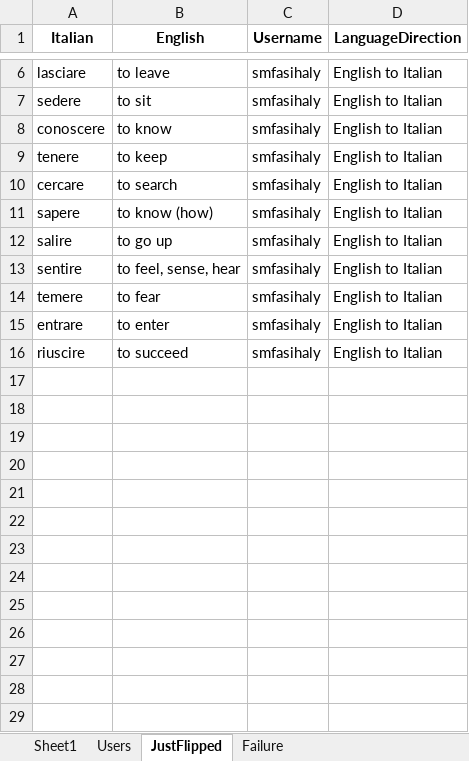
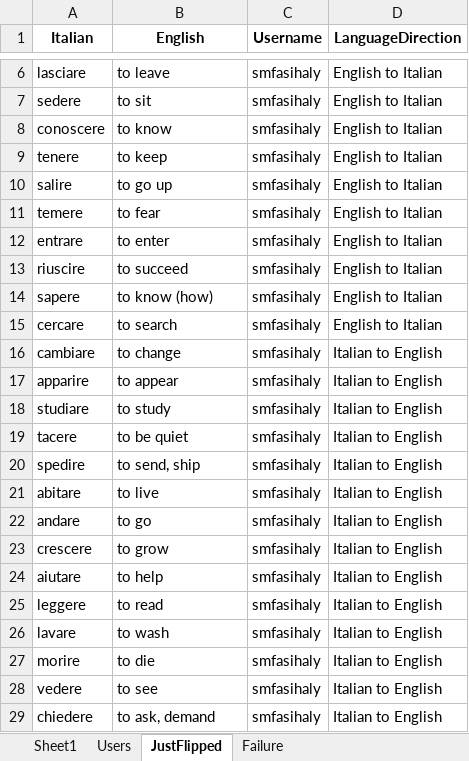
Before and after one commit to smfasihaly/FlashCards, an Excel workbook: Data/words.xlsx, sheet JustFlipped, drawn as a sheet; only a part is shown, gaps mark what is left out; values as stored, in another font and other column widths than the file's, no borders; removed rows and columns are numbered as before the commit, all else as after; the diff names each change by its address in the sheet, - before the commit and + after, or states it on an @@ line.

```diff
--- a/Data/words.xlsx (sheet JustFlipped)
+++ b/Data/words.xlsx (sheet JustFlipped)
-row 13: sentire | to feel, sense, hear | smfasihaly | English to Italian
@@ row 11 moved to row 14: sapere @@
@@ row 10 moved to row 15: cercare @@
+row 16: cambiare | to change | smfasihaly | Italian to English
+row 17: apparire | to appear | smfasihaly | Italian to English
+row 18: studiare | to study | smfasihaly | Italian to English
+row 19: tacere | to be quiet | smfasihaly | Italian to English
+row 20: spedire | to send, ship | smfasihaly | Italian to English
+row 21: abitare | to live | smfasihaly | Italian to English
+row 22: andare | to go | smfasihaly | Italian to English
+row 23: crescere | to grow | smfasihaly | Italian to English
+row 24: aiutare | to help | smfasihaly | Italian to English
+row 25: leggere | to read | smfasihaly | Italian to English
+row 26: lavare | to wash | smfasihaly | Italian to English
+row 27: morire | to die | smfasihaly | Italian to English
+row 28: vedere | to see | smfasihaly | Italian to English
+row 29: chiedere | to ask, demand | smfasihaly | Italian to English
```
Also changed, not shown: sheet Failure, 2 other files.
